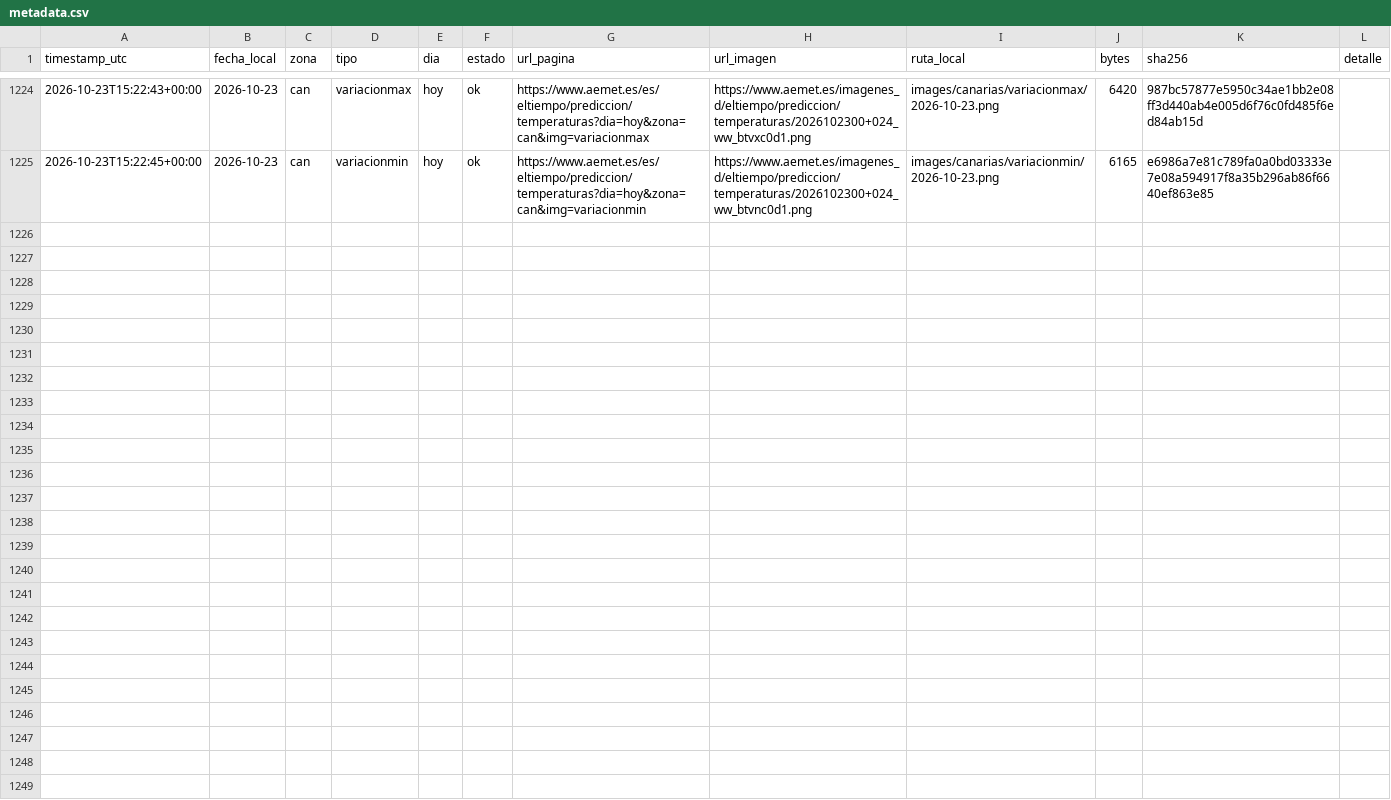
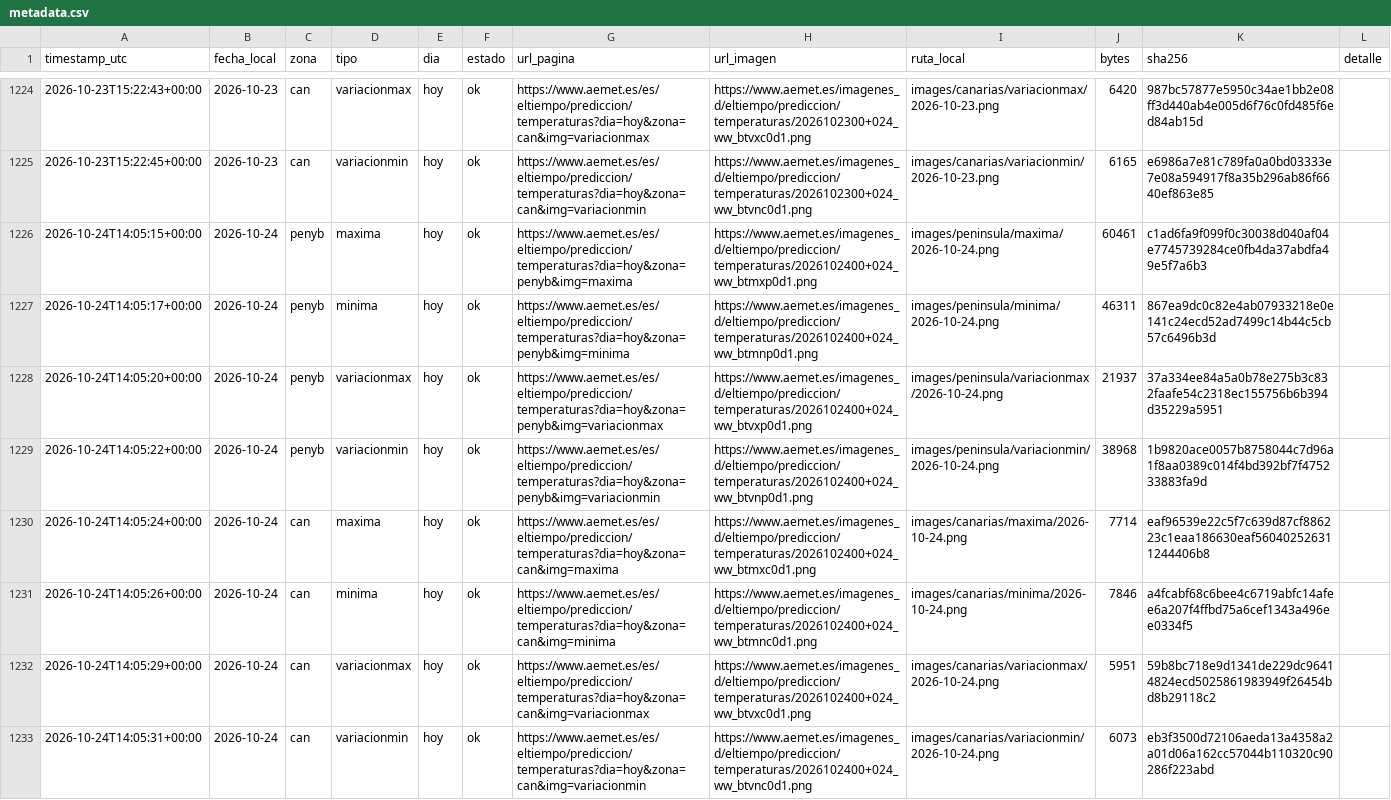
Before and after one commit to prestigyo/refugio-climatico, a CSV file: aemet-temperaturas/metadata.csv, drawn as a sheet; only a part is shown, gaps mark what is left out; the diff names each change by its address in the sheet, - before the commit and + after, or states it on an @@ line.

```diff
--- a/aemet-temperaturas/metadata.csv
+++ b/aemet-temperaturas/metadata.csv
+row 1226: 2026-10-24T14:05:15+00:00 | 2026-10-24 | penyb | maxima | hoy | ok | https://www.aemet.es/es/eltiempo/prediccion/temperaturas?dia=hoy&zona=penyb&img=maxima | https://www.aemet.es/imagenes_d/eltiempo/prediccion/temperaturas/2026102400+024_ww_btmxp0d1.png | images/peninsula/maxima/2026-10-24.png | 60461 | c1ad6fa9f099f0c30038d040af04e7745739284ce0fb4da37abdfa49e5f7a6b3
+row 1227: 2026-10-24T14:05:17+00:00 | 2026-10-24 | penyb | minima | hoy | ok | https://www.aemet.es/es/eltiempo/prediccion/temperaturas?dia=hoy&zona=penyb&img=minima | https://www.aemet.es/imagenes_d/eltiempo/prediccion/temperaturas/2026102400+024_ww_btmnp0d1.png | images/peninsula/minima/2026-10-24.png | 46311 | 867ea9dc0c82e4ab07933218e0e141c24ecd52ad7499c14b44c5cb57c6496b3d
+row 1228: 2026-10-24T14:05:20+00:00 | 2026-10-24 | penyb | variacionmax | hoy | ok | https://www.aemet.es/es/eltiempo/prediccion/temperaturas?dia=hoy&zona=penyb&img=variacionmax | https://www.aemet.es/imagenes_d/eltiempo/prediccion/temperaturas/2026102400+024_ww_btvxp0d1.png | images/peninsula/variacionmax/2026-10-24.png | 21937 | 37a334ee84a5a0b78e275b3c832faafe54c2318ec155756b6b394d35229a5951
+row 1229: 2026-10-24T14:05:22+00:00 | 2026-10-24 | penyb | variacionmin | hoy | ok | https://www.aemet.es/es/eltiempo/prediccion/temperaturas?dia=hoy&zona=penyb&img=variacionmin | https://www.aemet.es/imagenes_d/eltiempo/prediccion/temperaturas/2026102400+024_ww_btvnp0d1.png | images/peninsula/variacionmin/2026-10-24.png | 38968 | 1b9820ace0057b8758044c7d96a1f8aa0389c014f4bd392bf7f475233883fa9d
+row 1230: 2026-10-24T14:05:24+00:00 | 2026-10-24 | can | maxima | hoy | ok | https://www.aemet.es/es/eltiempo/prediccion/temperaturas?dia=hoy&zona=can&img=maxima | https://www.aemet.es/imagenes_d/eltiempo/prediccion/temperaturas/2026102400+024_ww_btmxc0d1.png | images/canarias/maxima/2026-10-24.png | 7714 | eaf96539e22c5f7c639d87cf886223c1eaa186630eaf560402526311244406b8
+row 1231: 2026-10-24T14:05:26+00:00 | 2026-10-24 | can | minima | hoy | ok | https://www.aemet.es/es/eltiempo/prediccion/temperaturas?dia=hoy&zona=can&img=minima | https://www.aemet.es/imagenes_d/eltiempo/prediccion/temperaturas/2026102400+024_ww_btmnc0d1.png | images/canarias/minima/2026-10-24.png | 7846 | a4fcabf68c6bee4c6719abfc14afee6a207f4ffbd75a6cef1343a496ee0334f5
+row 1232: 2026-10-24T14:05:29+00:00 | 2026-10-24 | can | variacionmax | hoy | ok | https://www.aemet.es/es/eltiempo/prediccion/temperaturas?dia=hoy&zona=can&img=variacionmax | https://www.aemet.es/imagenes_d/eltiempo/prediccion/temperaturas/2026102400+024_ww_btvxc0d1.png | images/canarias/variacionmax/2026-10-24.png | 5951 | 59b8bc718e9d1341de229dc96414824ecd5025861983949f26454bd8b29118c2
+row 1233: 2026-10-24T14:05:31+00:00 | 2026-10-24 | can | variacionmin | hoy | ok | https://www.aemet.es/es/eltiempo/prediccion/temperaturas?dia=hoy&zona=can&img=variacionmin | https://www.aemet.es/imagenes_d/eltiempo/prediccion/temperaturas/2026102400+024_ww_btvnc0d1.png | images/canarias/variacionmin/2026-10-24.png | 6073 | eb3f3500d72106aeda13a4358a2a01d06a162cc57044b110320c90286f223abd
```
Also changed, not shown: 8 other files.
